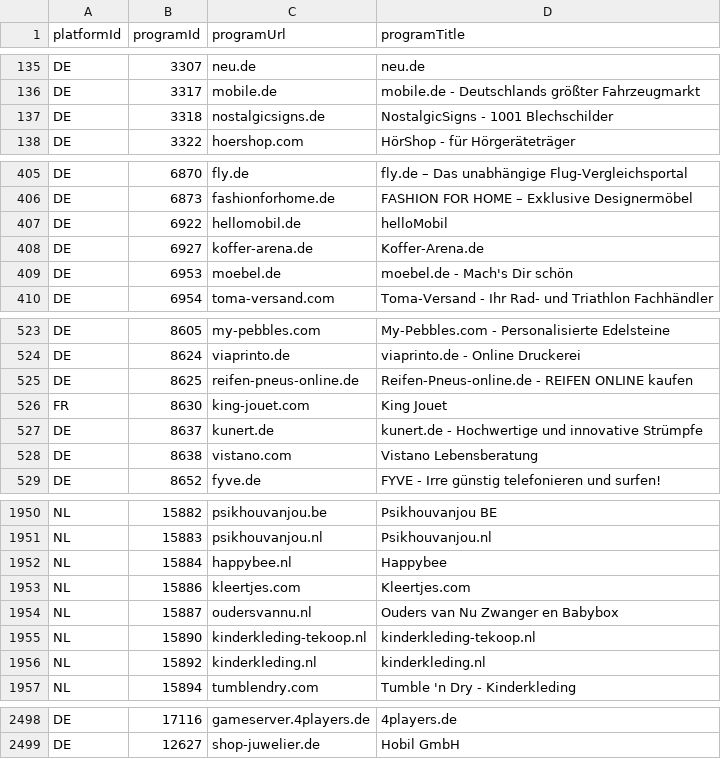
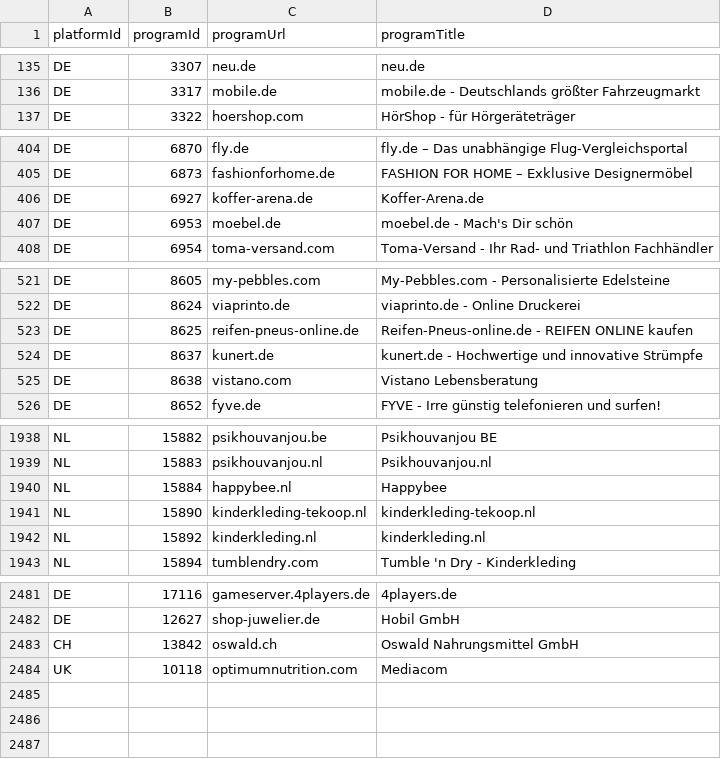
Before and after one commit to affilinet/browser-webextension-publisher, a CSV file: resources/programs.csv, drawn as a sheet; only a part is shown, gaps mark what is left out; removed rows and columns are numbered as before the commit, all else as after; the diff covers the shown part only; the diff names each change by its address in the sheet, - before the commit and + after, or states it on an @@ line.

Commit message:
updata programs CSV
update 24.09.2018

```diff
--- a/resources/programs.csv
+++ b/resources/programs.csv
-row 137: DE | 3318 | nostalgicsigns.de | NostalgicSigns - 1001 Blechschilder
-row 407: DE | 6922 | hellomobil.de | helloMobil
-row 526: FR | 8630 | king-jouet.com | King Jouet
-row 1953: NL | 15886 | kleertjes.com | Kleertjes.com
-row 1954: NL | 15887 | oudersvannu.nl | Ouders van Nu Zwanger en Babybox
+row 2483: CH | 13842 | oswald.ch | Oswald Nahrungsmittel GmbH
+row 2484: UK | 10118 | optimumnutrition.com | Mediacom
```
Also changed, not shown: 12 removed rows elsewhere in this file.
